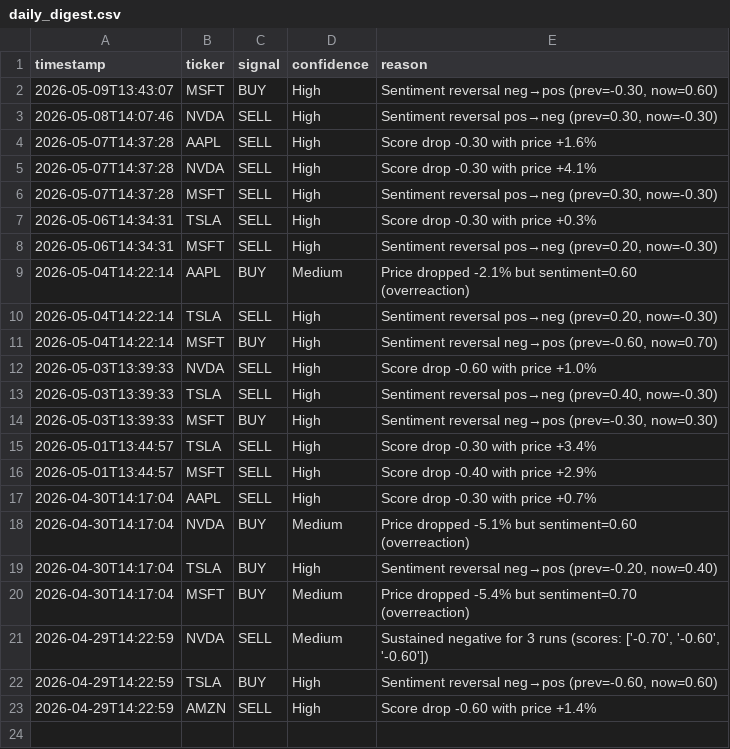
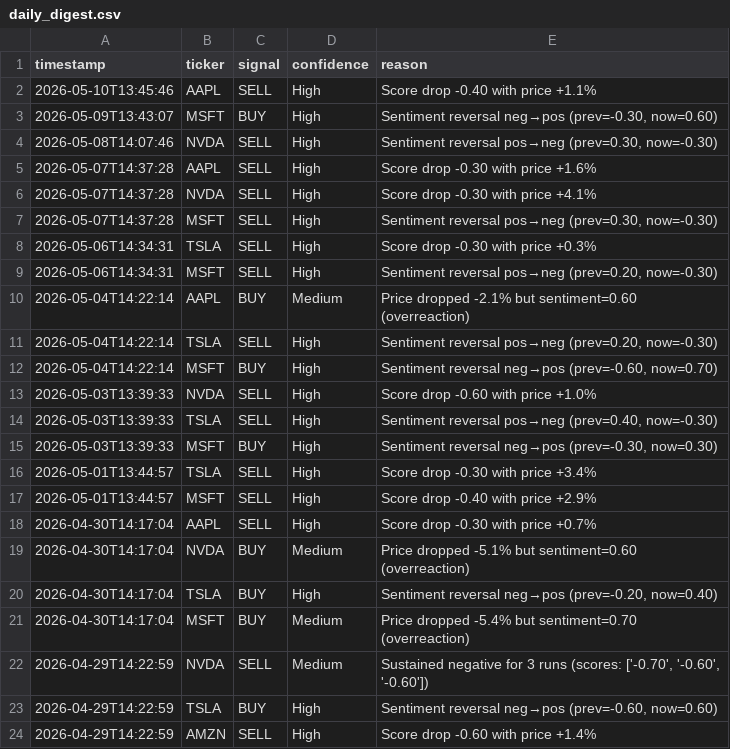
Before and after one commit to williamabrams88-hub/finance---investment-orchestrator, a CSV file: stock-sentiment/reports/daily_digest.csv, drawn as a sheet; the diff names each change by its address in the sheet, - before the commit and + after, or states it on an @@ line.

```diff
--- a/stock-sentiment/reports/daily_digest.csv
+++ b/stock-sentiment/reports/daily_digest.csv
+row 2: 2026-05-10T13:45:46 | AAPL | SELL | High | Score drop -0.40 with price +1.1%
```
Also changed, not shown: stock-sentiment/reports/paper_pnl.csv, stock-sentiment/reports/scores.csv, 1 other file.
